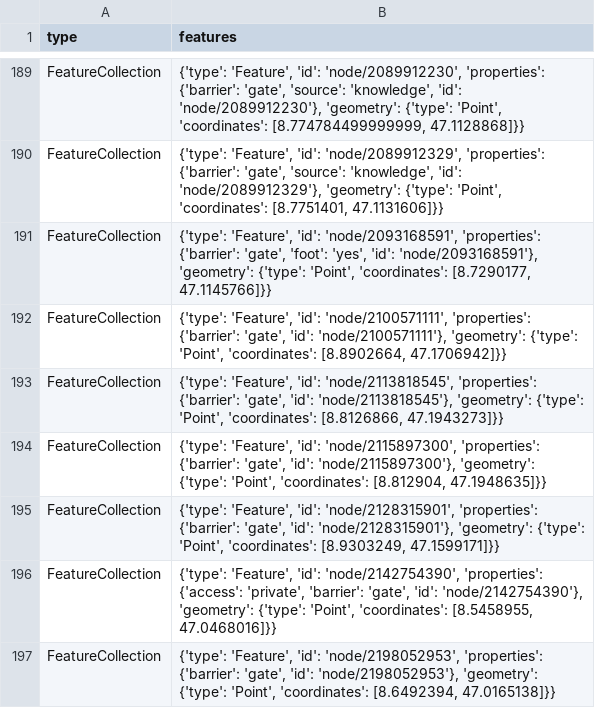
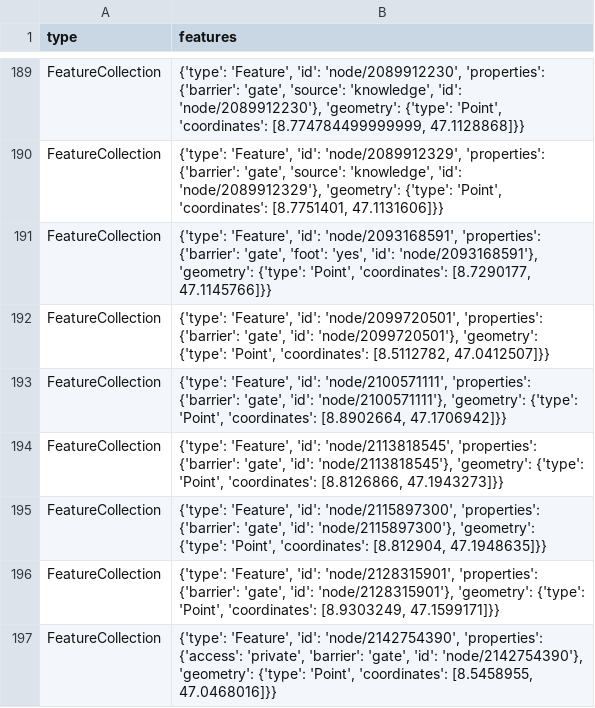
Before and after one commit to OpenBracketsCH/rescue-data, a CSV file: data/csv/access/gates/gates_kt_sz.csv, drawn as a sheet; only a part is shown, gaps mark what is left out; the shorter side is filled out with more unchanged rows; the diff names each change by its address in the sheet, - before the commit and + after, or states it on an @@ line.

```diff
--- a/data/csv/access/gates/gates_kt_sz.csv
+++ b/data/csv/access/gates/gates_kt_sz.csv
+row 192: FeatureCollection | {'type': 'Feature', 'id': 'node/2099720501', 'properties': {'barrier': 'gate', 'id': 'node/2099720501'}, 'geometry': {'type': 'Point', 'coordinates': [8.5112782, 47.0412507]}}
```
Also changed, not shown: data/csv/facilities/hospital/hospital_switzerland.csv, data/csv/helipad/helipads_switzerland.csv, 1 other file.
